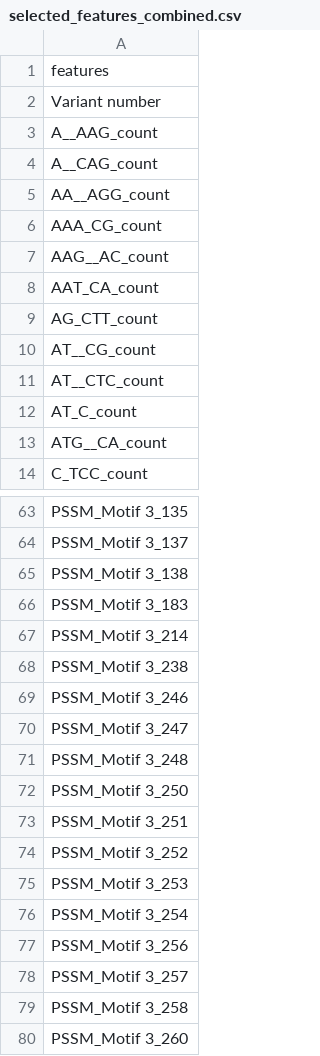
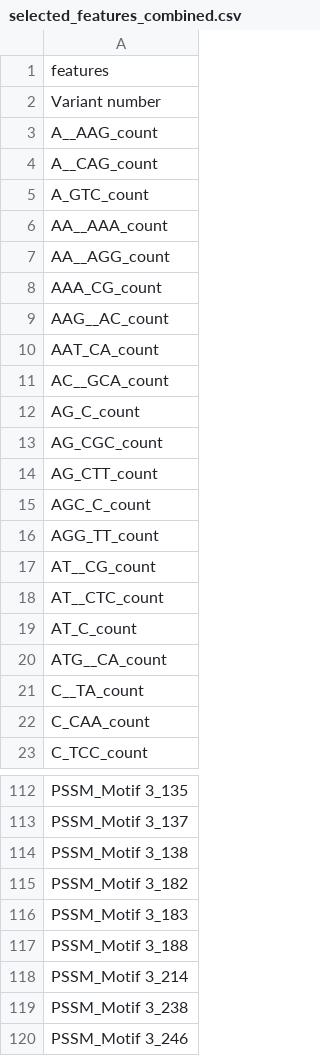
Before and after one commit to dvir613/computational-genomics, a CSV file: Course_Challenge/scripts/selected_features_combined.csv, drawn as a sheet; only a part is shown, gaps mark what is left out; the shorter side is filled out with more unchanged rows; the diff covers the shown part only; the diff names each change by its address in the sheet, - before the commit and + after, or states it on an @@ line.

```diff
--- a/Course_Challenge/scripts/selected_features_combined.csv
+++ b/Course_Challenge/scripts/selected_features_combined.csv
+row 5: A_GTC_count
+row 6: AA__AAA_count
+row 11: AC__GCA_count
+row 12: AG_C_count
+row 13: AG_CGC_count
+row 15: AGC_C_count
+row 16: AGG_TT_count
+row 21: C__TA_count
+row 22: C_CAA_count
+row 115: PSSM_Motif 3_182
+row 117: PSSM_Motif 3_188
```
Also changed, not shown: 64 added rows elsewhere in this file.
